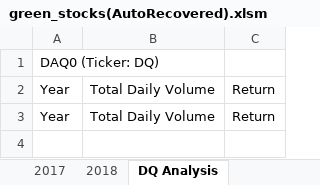
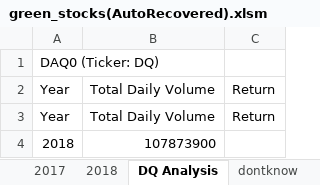
Before and after one commit to BableenHans/Stocks-analyiss, an Excel workbook: green_stocks(AutoRecovered).xlsm, sheet DQ Analysis, drawn as a sheet; values as stored, in another font and other column widths than the file's, no borders; the diff names each change by its address in the sheet, - before the commit and + after, or states it on an @@ line.

```diff
--- a/green_stocks(AutoRecovered).xlsm (sheet DQ Analysis)
+++ b/green_stocks(AutoRecovered).xlsm (sheet DQ Analysis)
+sheet tab: dontknow
+row 4: 2018 | 107873900
```
Also changed, not shown: sheet 2018.
